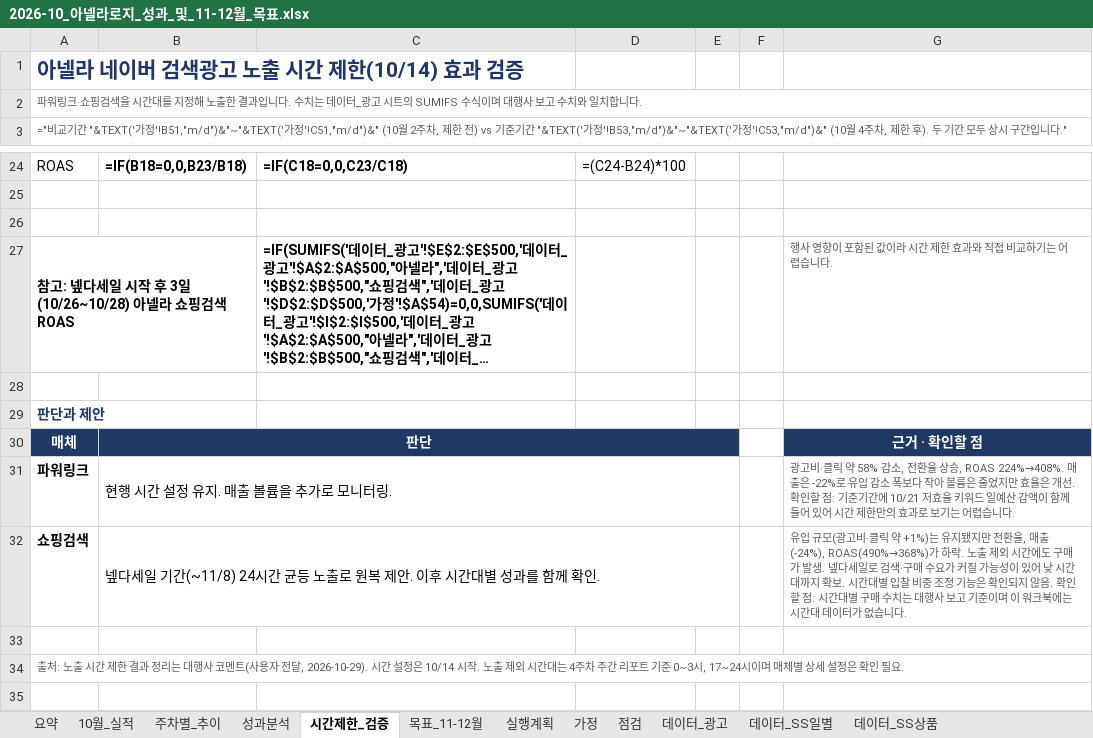
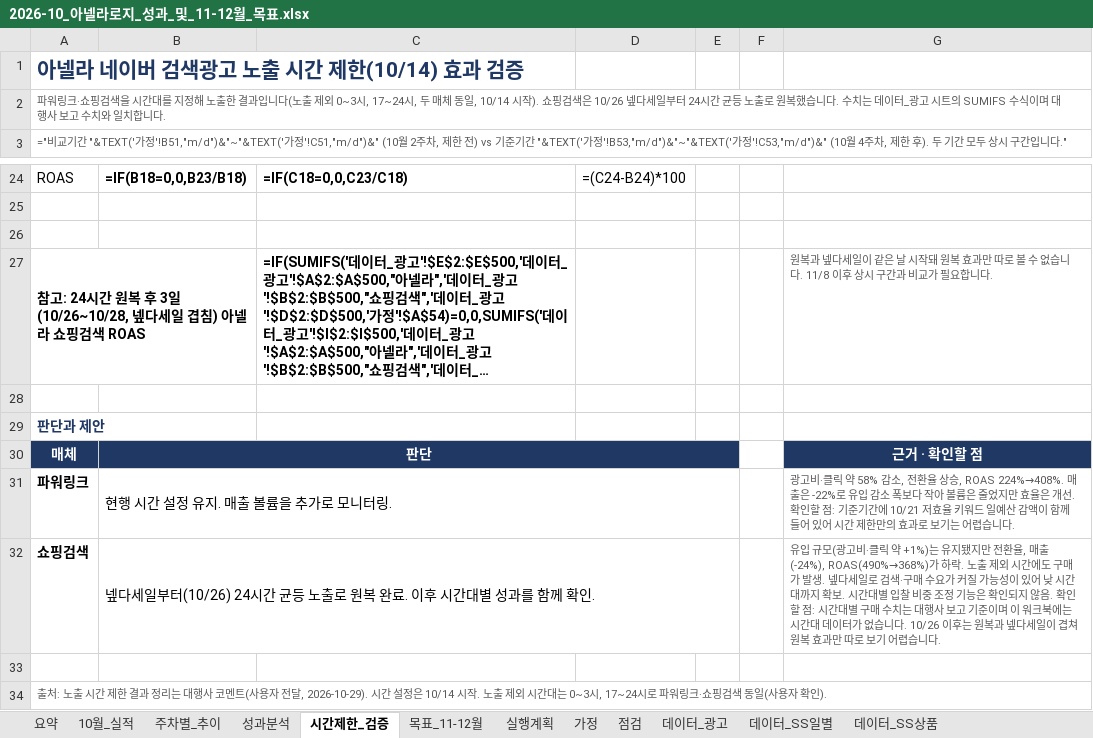
Before and after one commit to oak0521/rosy_oak, an Excel workbook: reports/analysis/2026-10/2026-10_아넬라로지_성과_및_11-12월_목표.xlsx, sheet 시간제한_검증, drawn as a sheet; only a part is shown, gaps mark what is left out; long unchanged cells end in …; values as stored, in another font and other column widths than the file's, no borders; formulas without a stored value are shown as written; the diff names each change by its address in the sheet, - before the commit and + after, or states it on an @@ line.

```diff
--- a/reports/analysis/2026-10/2026-10_아넬라로지_성과_및_11-12월_목표.xlsx (sheet 시간제한_검증)
+++ b/reports/analysis/2026-10/2026-10_아넬라로지_성과_및_11-12월_목표.xlsx (sheet 시간제한_검증)
-A2: …과입니다. 수치는…
+A2: …과입니다(노출 제외 0~3시, 17~24시, 두 매체 동일, 10/14 시작). 쇼핑검색은 10/26 넾다세일부터 24시간 균등 노출로 원복했습니다. 수치는…
-A27: 참고: 넾다세일 시작 후 3일 (10/26~10/28) 아넬라…
+A27: 참고: 24시간 원복 후 3일 (10/26~10/28, 넾다세일 겹침) 아넬라…
-G27: 행사 영향이 포함된 값이라 시간 제한 효과와 직접 비교하기는 어렵습니다.
+G27: 원복과 넾다세일이 같은 날 시작돼 원복 효과만 따로 볼 수 없습니다. 11/8 이후 상시 구간과 비교가 필요합니다.
-B32: 넾다세일 기간(~11/8) 24시간 균등 노출로 원복 제안. 이후…
+B32: 넾다세일부터(10/26) 24시간 균등 노출로 원복 완료. 이후…
-G32: …습니다.
+G32: …습니다. 10/26 이후는 원복과 넾다세일이 겹쳐 원복 효과만 따로 보기 어렵습니다.
-A34: …간대는 4주차 주간 리포트 기준 0~3시, 17~24시이며 매체별 상세 설정은 확인 필요.
+A34: …간대는 0~3시, 17~24시로 파워링크·쇼핑검색 동일(사용자 확인).
```
Also changed, not shown: sheet 실행계획, sheet 성과분석, 1 other file.
